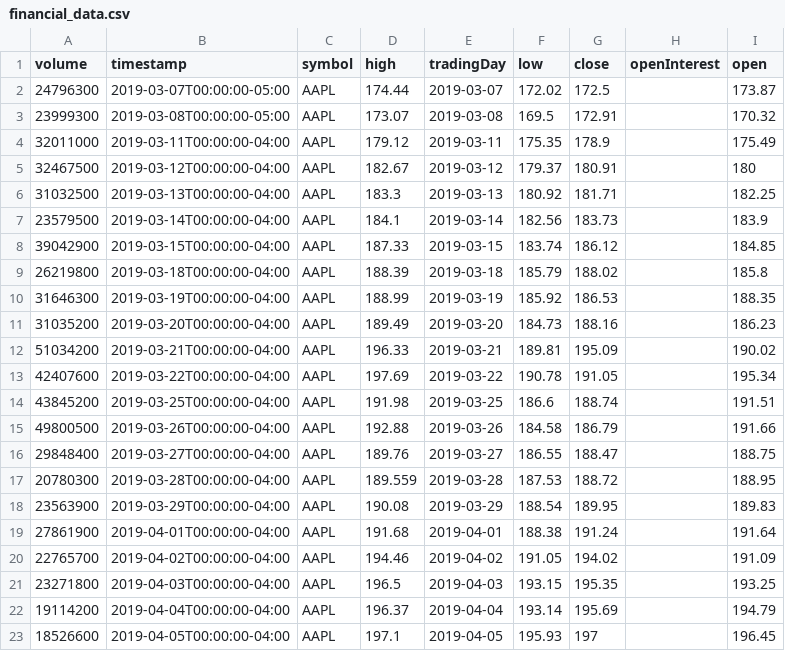
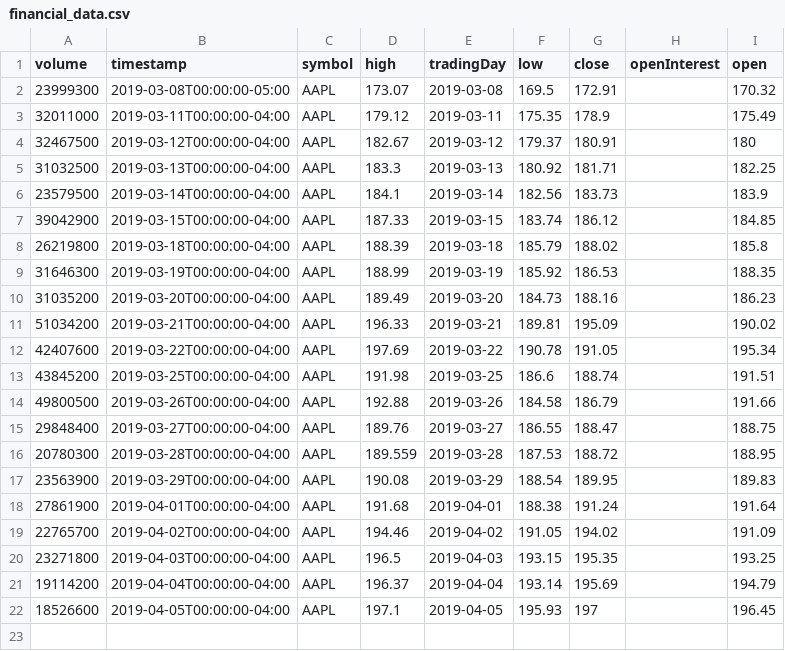
Before and after one commit to antsarandriamihaja/projects, a CSV file: financial_data.csv, drawn as a sheet; the diff names each change by its address in the sheet, - before the commit and + after, or states it on an @@ line.

```diff
--- a/financial_data.csv
+++ b/financial_data.csv
-row 2: 24796300 | 2019-03-07T00:00:00-05:00 | AAPL | 174.44 | 2019-03-07 | 172.02 | 172.5 |  | 173.87
```
Also changed, not shown: 4 other files.
